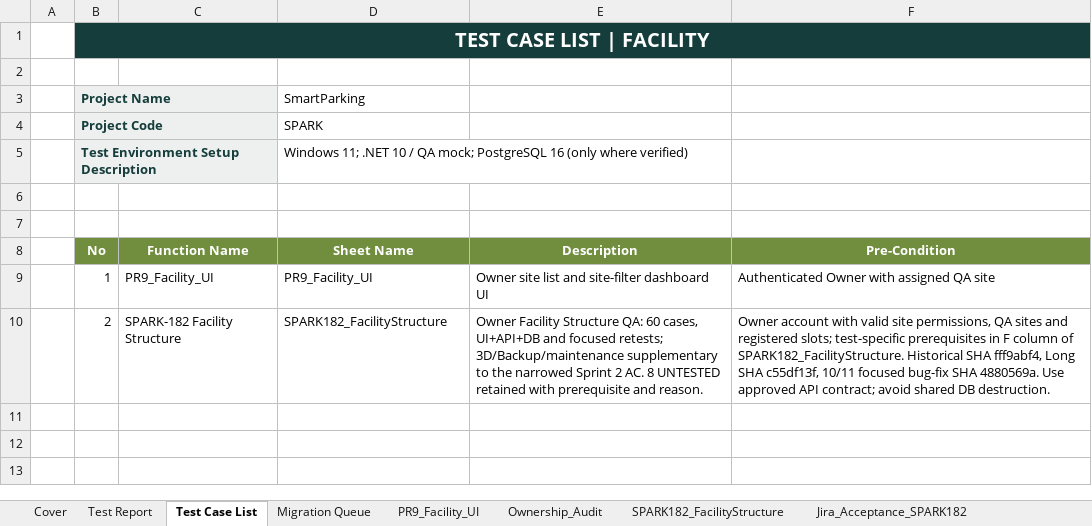
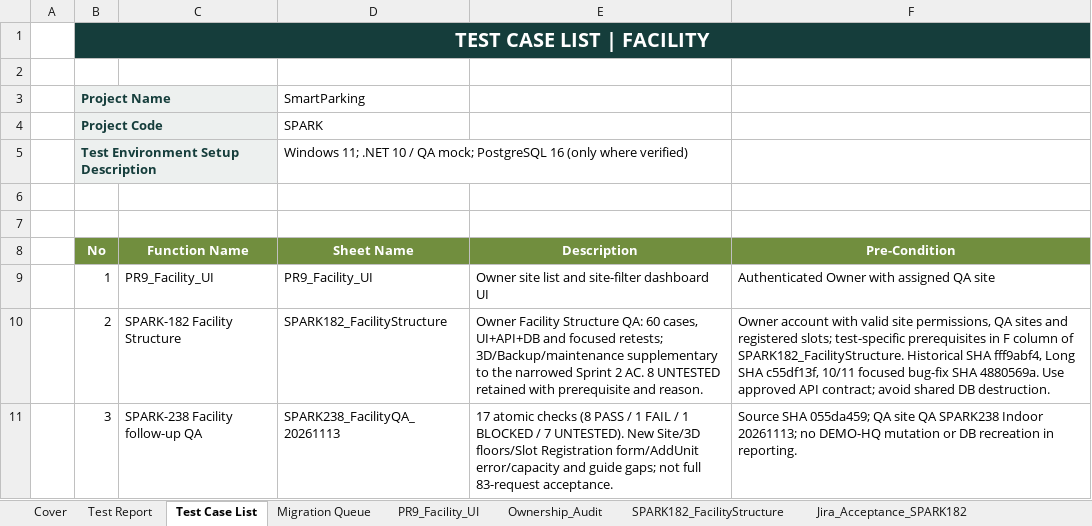
Before and after one commit to Quangthm/Mock-Project-Smart-Parking, an Excel workbook: docs/04-testing/test-cases/SmartParking_Facility_Master_TestCases.xlsx, sheet Test Case List, drawn as a sheet; values as stored, in another font and other column widths than the file's, no borders; the diff names each change by its address in the sheet, - before the commit and + after, or states it on an @@ line.

Commit message:
test(qa): document SPARK-182 and SPARK-284 Long QA review

```diff
--- a/docs/04-testing/test-cases/SmartParking_Facility_Master_TestCases.xlsx (sheet Test Case List)
+++ b/docs/04-testing/test-cases/SmartParking_Facility_Master_TestCases.xlsx (sheet Test Case List)
+row 11:  | 3 | SPARK-238 Facility follow-up QA | SPARK238_FacilityQA_20261113 | 17 atomic checks (8 PASS / 1 FAIL / 1 BLOCKED / 7 UNTESTED). New Site/3D floors/Slot Registration form/AddUnit error/capacity and guide gaps; not full 83-request acceptance. | Source SHA 055da459; QA site QA SPARK238 Indoor 20261113; no DEMO-HQ mutation or DB recreation in reporting.
```
Also changed, not shown: sheet Test Report, sheet Cover, other sheet tabs, 1 other file.
